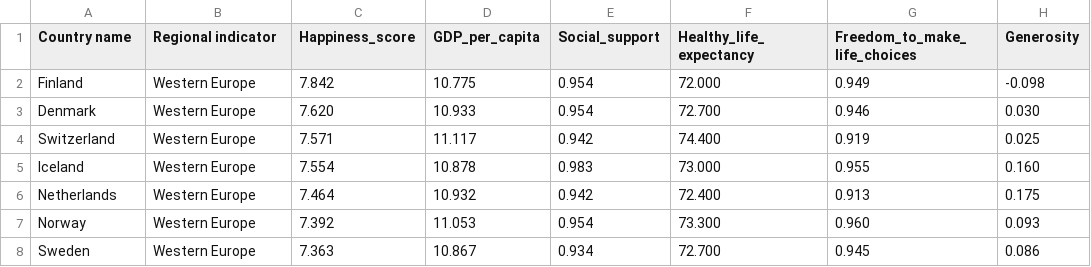
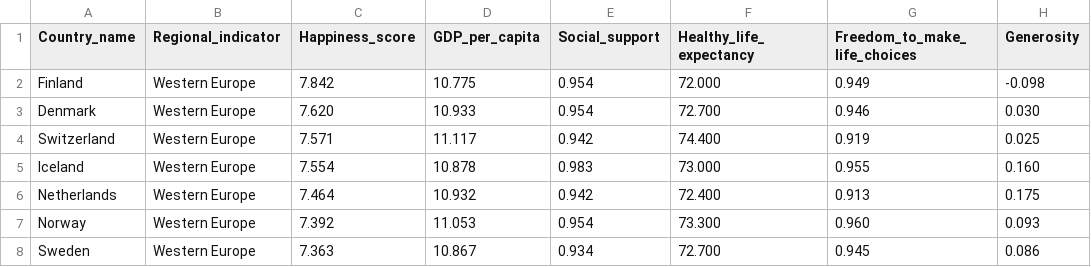
Before and after one commit to kavisus64/Narrative-Viz, a CSV file: world-happiness-report-2021.csv, drawn as a sheet; only a part is shown; the diff names each change by its address in the sheet, - before the commit and + after, or states it on an @@ line.

Commit message:
third

```diff
--- a/world-happiness-report-2021.csv
+++ b/world-happiness-report-2021.csv
-A1: Country name
+A1: Country_name
-B1: Regional indicator
+B1: Regional_indicator
```
